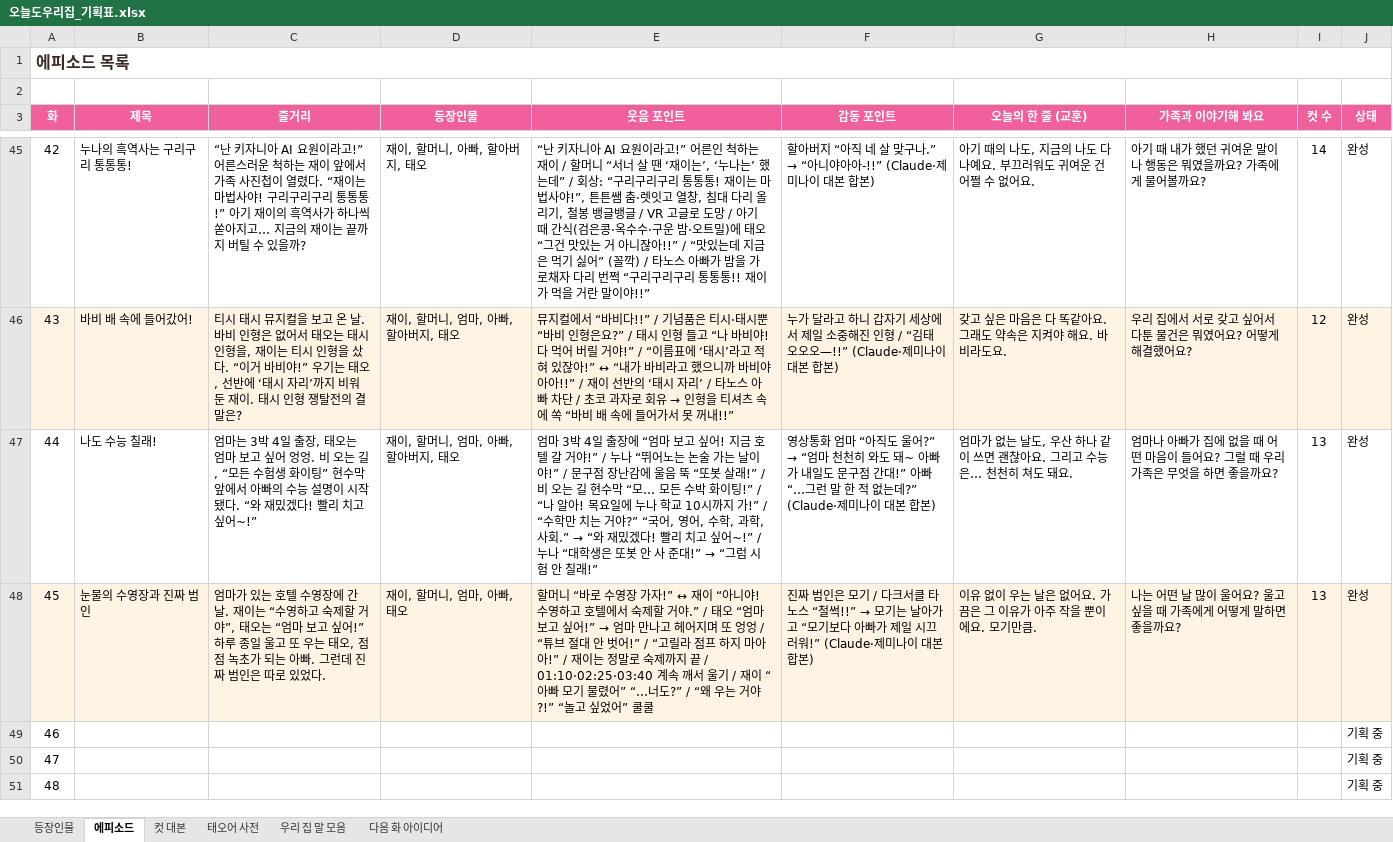
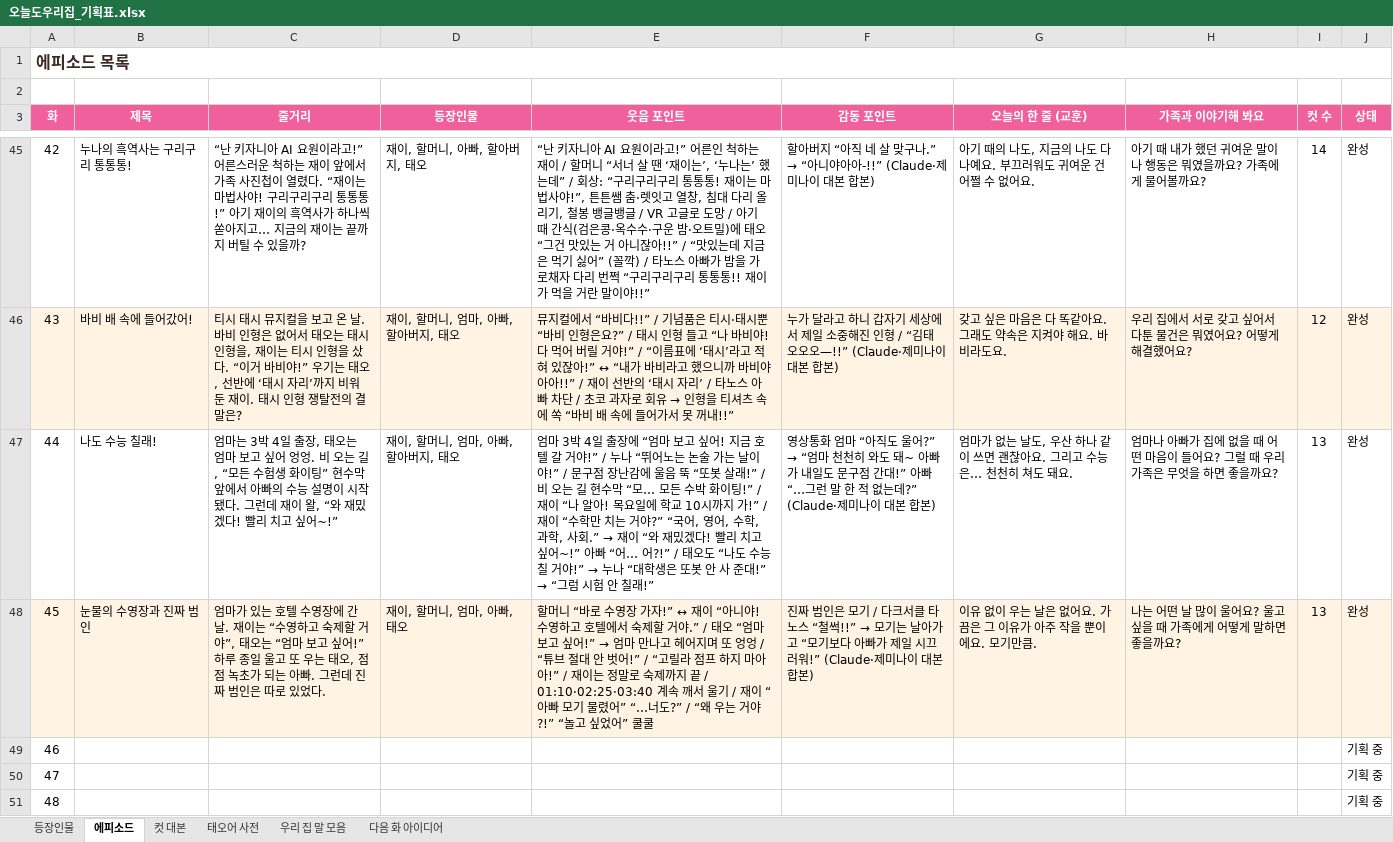
Before and after one commit to seangold8888/seangold8888.github.io, an Excel workbook: webtoon/planning/오늘도우리집_기획표.xlsx, sheet 에피소드, drawn as a sheet; only a part is shown, gaps mark what is left out; values as stored, in another font and other column widths than the file's, no borders; the diff names each change by its address in the sheet, - before the commit and + after, or states it on an @@ line.

```diff
--- a/webtoon/planning/오늘도우리집_기획표.xlsx (sheet 에피소드)
+++ b/webtoon/planning/오늘도우리집_기획표.xlsx (sheet 에피소드)
-C47 (줄거리): …작됐다. “와 재…
+C47 (줄거리): …작됐다. 그런데 재이 왈, “와 재…
@@ E47 (웃음 포인트): …이팅!” / “나 알아! 목요일에 누나 학교 10시까지 가!” / “수학만 치는 거야?” “국어, 영어, 수학, 과학, 사회.” → “와 재밌겠다! 빨리 치고 싶어~!” / 누나 “… → …이팅!” / 재이 “나 알아! 목요일에 학교 10시까지 가!” / 재이 “수학만 치는 거야?” “국어, 영어, 수학, 과학, 사회.” → 재이 “와 재밌겠다! 빨리 치고 싶어~!” 아빠 “어… 어?!” / 태오도 “나도 수능 칠 거야!” → 누나 “… @@
```
Also changed, not shown: sheet 우리 집 말 모음, sheet 컷 대본, sheet 등장인물, 7 other files.
